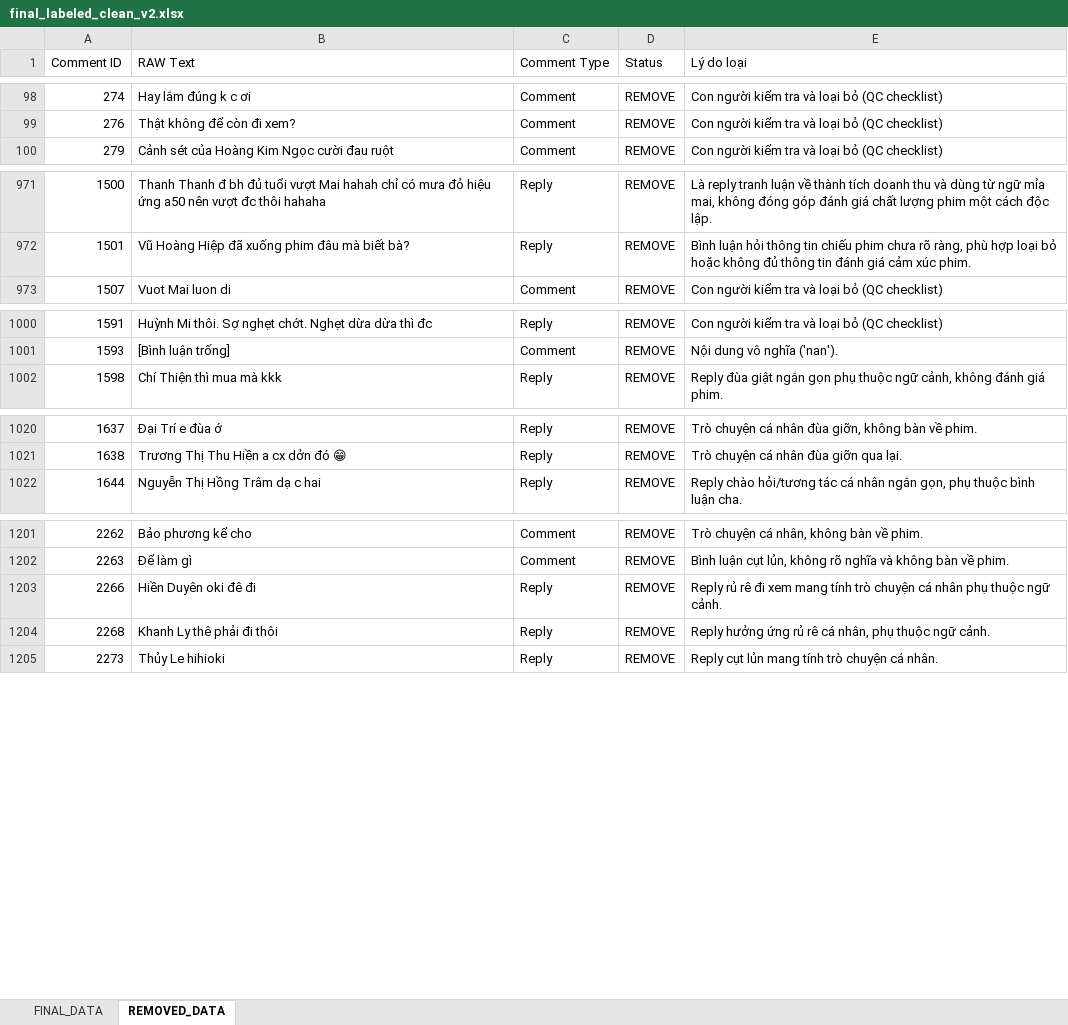
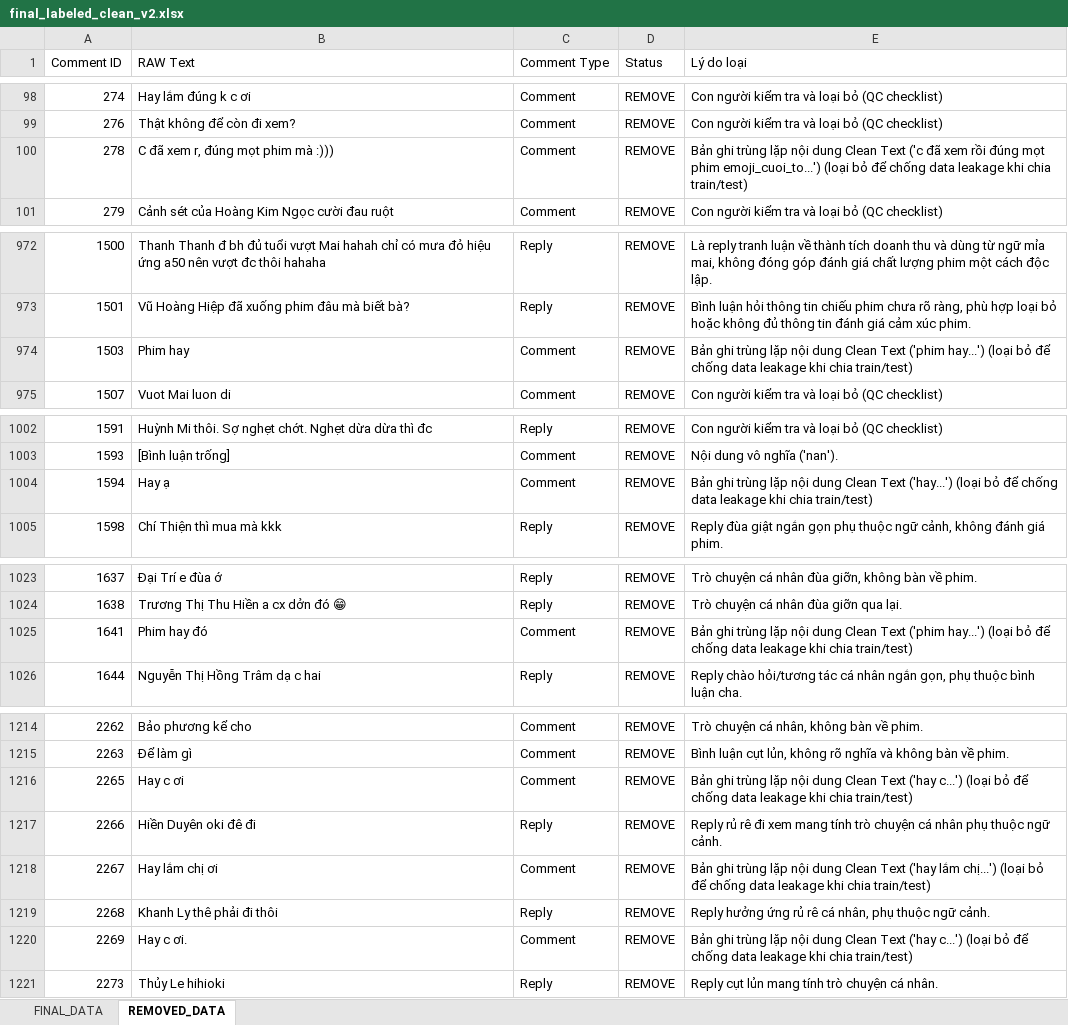
Before and after one commit to damchienthang/BTL-PTKPDLVB-Phan_Loai_Cam_Xuc_Mua_Do, an Excel workbook: final_labeled_clean_v2.xlsx, sheet REMOVED_DATA, drawn as a sheet; only a part is shown, gaps mark what is left out; values as stored, in another font and other column widths than the file's, no cell formats; the diff covers the shown part only; the diff names each change by its address in the sheet, - before the commit and + after, or states it on an @@ line.

```diff
--- a/final_labeled_clean_v2.xlsx (sheet REMOVED_DATA)
+++ b/final_labeled_clean_v2.xlsx (sheet REMOVED_DATA)
+row 100: 278 | C đã xem r, đúng mọt phim mà :))) | Comment | REMOVE | Bản ghi trùng lặp nội dung Clean Text ('c đã xem rồi đúng mọt phim emoji_cuoi_to...') (loại bỏ để chống data leakage khi chia train/test)
+row 974: 1503 | Phim hay | Comment | REMOVE | Bản ghi trùng lặp nội dung Clean Text ('phim hay...') (loại bỏ để chống data leakage khi chia train/test)
+row 1004: 1594 | Hay ạ | Comment | REMOVE | Bản ghi trùng lặp nội dung Clean Text ('hay...') (loại bỏ để chống data leakage khi chia train/test)
+row 1025: 1641 | Phim hay đó | Comment | REMOVE | Bản ghi trùng lặp nội dung Clean Text ('phim hay...') (loại bỏ để chống data leakage khi chia train/test)
+row 1216: 2265 | Hay c ơi | Comment | REMOVE | Bản ghi trùng lặp nội dung Clean Text ('hay c...') (loại bỏ để chống data leakage khi chia train/test)
+row 1218: 2267 | Hay lắm chị ơi | Comment | REMOVE | Bản ghi trùng lặp nội dung Clean Text ('hay lắm chị...') (loại bỏ để chống data leakage khi chia train/test)
+row 1220: 2269 | Hay c ơi. | Comment | REMOVE | Bản ghi trùng lặp nội dung Clean Text ('hay c...') (loại bỏ để chống data leakage khi chia train/test)
```
Also changed, not shown: 37 added rows elsewhere in this sheet, sheet FINAL_DATA, cell formats, 2 other files.
